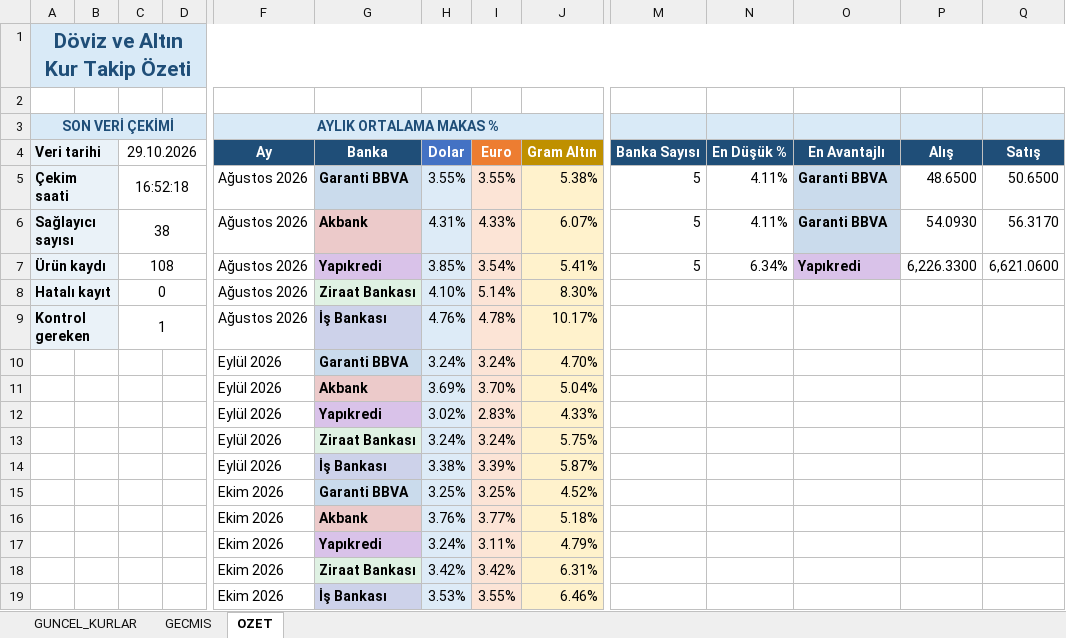
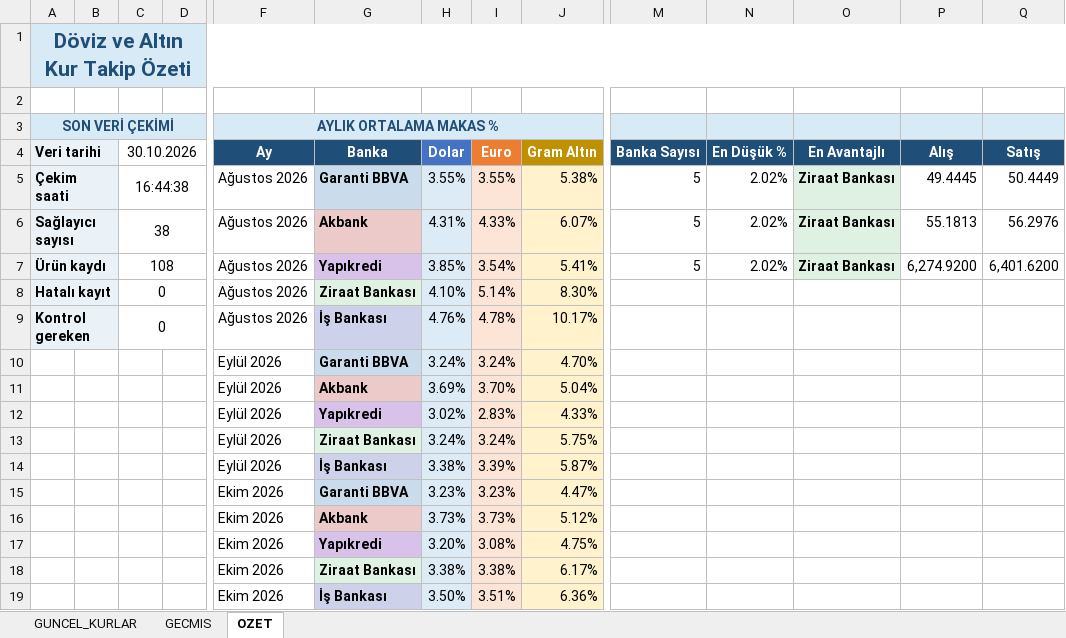
Before and after one commit to OdemeUrunleri/banka-kurlari-takip, an Excel workbook: output/banka_kurlari.xlsx, sheet OZET, drawn as a sheet; only a part is shown, gaps mark what is left out; values as stored, in another font and other column widths than the file's, no borders; charts and pictures not drawn; removed rows and columns are numbered as before the commit, all else as after; rows hold the shown columns only; the diff names each change by its address in the sheet, - before the commit and + after, or states it on an @@ line.

```diff
--- a/output/banka_kurlari.xlsx (sheet OZET)
+++ b/output/banka_kurlari.xlsx (sheet OZET)
-C4: 29.10.2026
+C4: 30.10.2026
-C5 (30.10.2026): 16:52:18
+C5 (30.10.2026): 16:44:38
-N5:N6 (En Düşük %): 4.11%
+N5:N6 (En Düşük %): 2.02%
-O5:O6 (En Avantajlı): Garanti BBVA
+O5:O6 (En Avantajlı): Ziraat Bankası
-P5 (Alış): 48.6500
+P5 (Alış): 49.4445
-Q5 (Satış): 50.6500
+Q5 (Satış): 50.4449
-P6 (Alış): 54.0930
+P6 (Alış): 55.1813
-Q6 (Satış): 56.3170
+Q6 (Satış): 56.2976
-N7 (En Düşük %): 6.34%
+N7 (En Düşük %): 2.02%
-O7 (En Avantajlı): Yapıkredi
+O7 (En Avantajlı): Ziraat Bankası
-O7 fill: #D9C2E9
+O7 fill: #DFF1E3
-P7 (Alış): 6,226.3300
+P7 (Alış): 6,274.9200
-Q7 (Satış): 6,621.0600
+Q7 (Satış): 6,401.6200
-C9 (30.10.2026): 1
+C9 (30.10.2026): 0
-row 15:  |  |  |  | Ekim 2026 | Garanti BBVA | 3.25% | 3.25% | 4.52%
-row 16:  |  |  |  | Ekim 2026 | Akbank | 3.76% | 3.77% | 5.18%
-row 17:  |  |  |  | Ekim 2026 | Yapıkredi | 3.24% | 3.11% | 4.79%
-row 18:  |  |  |  | Ekim 2026 | Ziraat Bankası | 3.42% | 3.42% | 6.31%
-row 19:  |  |  |  | Ekim 2026 | İş Bankası | 3.53% | 3.55% | 6.46%
+row 15:  |  |  |  | Ekim 2026 | Garanti BBVA | 3.23% | 3.23% | 4.47%
+row 16:  |  |  |  | Ekim 2026 | Akbank | 3.73% | 3.73% | 5.12%
+row 17:  |  |  |  | Ekim 2026 | Yapıkredi | 3.20% | 3.08% | 4.75%
+row 18:  |  |  |  | Ekim 2026 | Ziraat Bankası | 3.38% | 3.38% | 6.17%
+row 19:  |  |  |  | Ekim 2026 | İş Bankası | 3.50% | 3.51% | 6.36%
```
Also changed, not shown: sheet GECMIS, sheet GUNCEL_KURLAR, charts or pictures, 2 other files.
